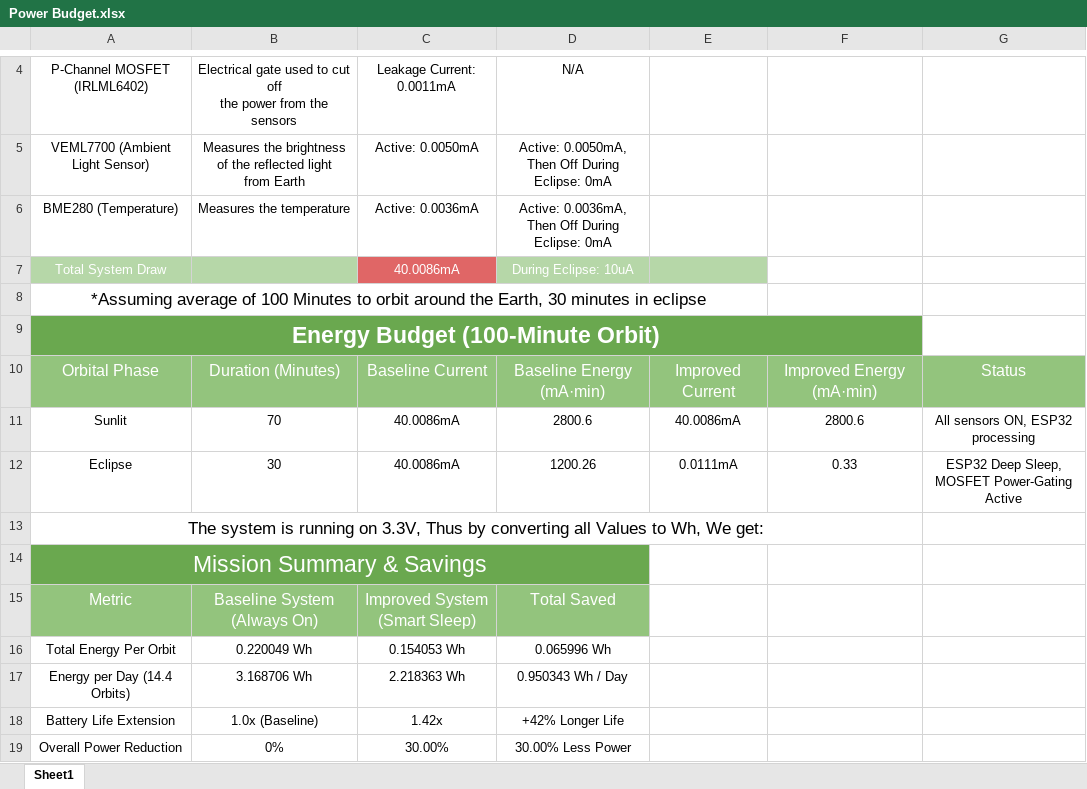
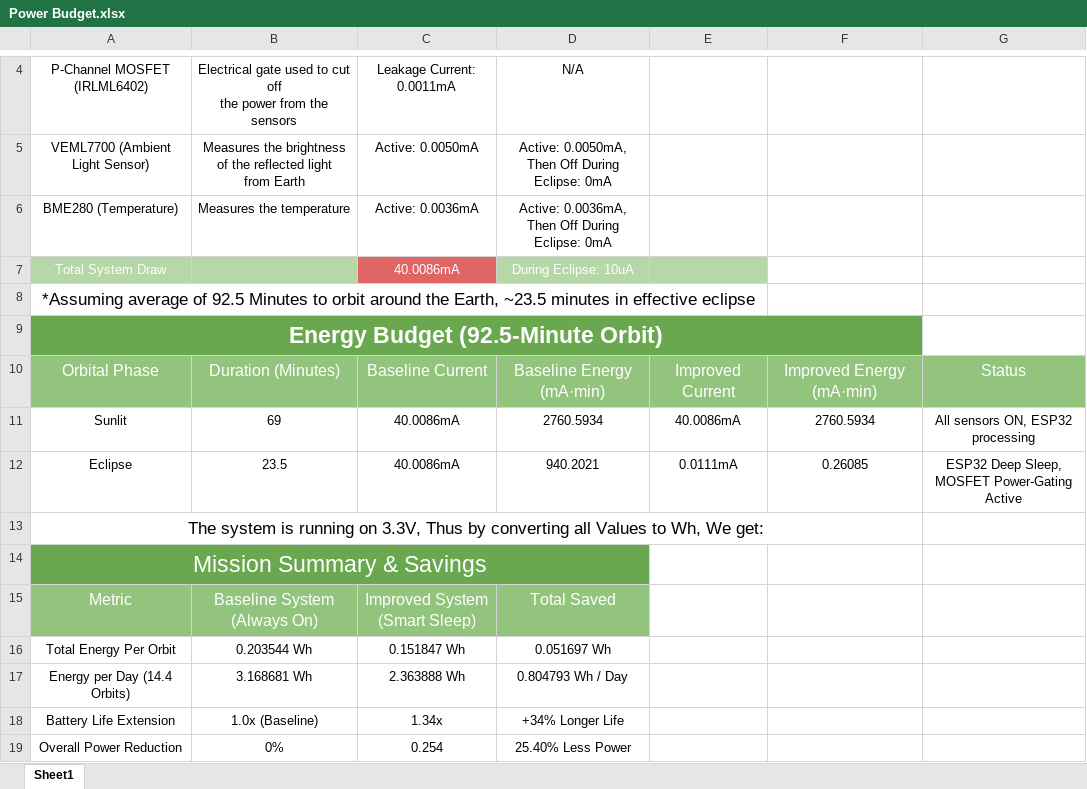
Before and after one commit to MahmoudAlsonbaty/LEO-Cube-Satellite-Power-Management-System, an Excel workbook: results/Power Budget.xlsx, sheet Sheet1, drawn as a sheet; only a part is shown, gaps mark what is left out; values as stored, in another font and other column widths than the file's, no borders; charts and pictures not drawn; the diff names each change by its address in the sheet, - before the commit and + after, or states it on an @@ line.

Commit message:
chore: sync simulation power to 40mA hardware baseline & update Excel budget

```diff
--- a/results/Power Budget.xlsx (sheet Sheet1)
+++ b/results/Power Budget.xlsx (sheet Sheet1)
-A8: …average of 100 Minutes to orbit around the Earth, 30 minutes in eclipse
+A8: …average of 92.5 Minutes to orbit around the Earth, ~23.5 minutes in effective eclipse
-A9: Energy Budget (100-Minute Orbit)
+A9: Energy Budget (92.5-Minute Orbit)
-B11: 70
+B11: 69
-D11: 2800.6
+D11: 2760.5934
-F11: 2800.6
+F11: 2760.5934
-B12: 30
+B12: 23.5
-D12: 1200.26
+D12: 940.2021
-F12: 0.33
+F12: 0.26085
-B16: 0.220049 Wh
+B16: 0.203544 Wh
-C16: 0.154053 Wh
+C16: 0.151847 Wh
-D16: 0.065996 Wh
+D16: 0.051697 Wh
-B17: 3.168706 Wh
+B17: 3.168681 Wh
-C17: 2.218363 Wh
+C17: 2.363888 Wh
-D17: 0.950343 Wh / Day
+D17: 0.804793 Wh / Day
-C18: 1.42x
+C18: 1.34x
-D18: +42% Longer Life
+D18: +34% Longer Life
-C19: 30.00%
+C19: 0.254
-D19: 30.00% Less Power
+D19: 25.40% Less Power
```
Also changed, not shown: charts or pictures, 3 other files.
